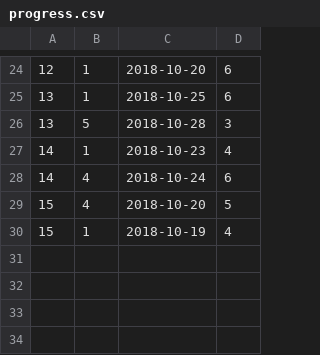
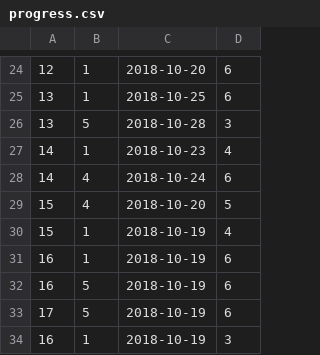
Before and after one commit to MChuduk/DatabaseStudents-AndroidApplication, a CSV file: app/src/main/assets/data/progress.csv, drawn as a sheet; only a part is shown, gaps mark what is left out.

```diff
--- a/app/src/main/assets/data/progress.csv
+++ b/app/src/main/assets/data/progress.csv
@@ -30 +30,5 @@
 15,1,2018-10-19,4
+16,1,2018-10-19,6
+16,5,2018-10-19,6
+17,5,2018-10-19,6
+16,1,2018-10-19,3
```
Also changed, not shown: app/src/main/assets/data/students.csv, 4 other files.
